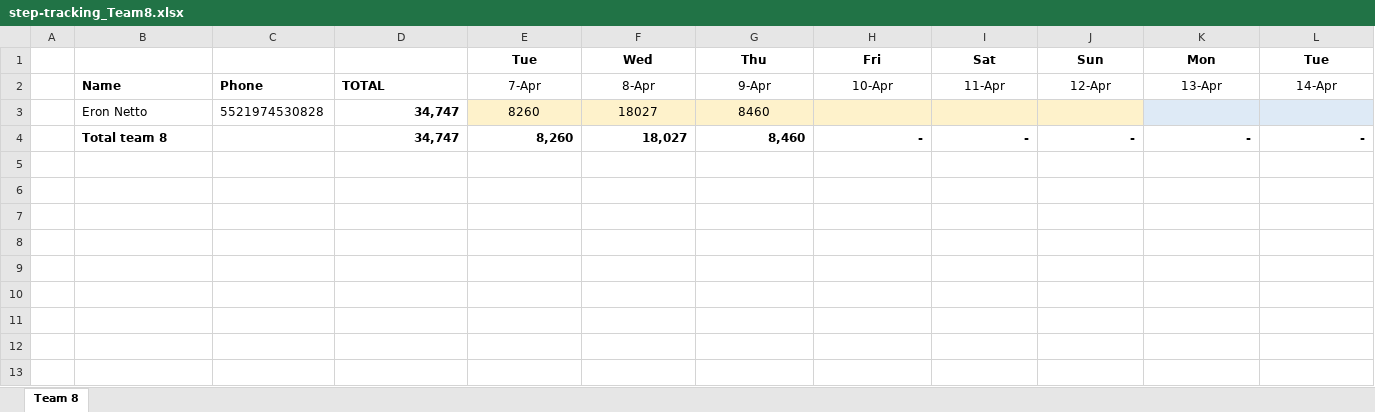
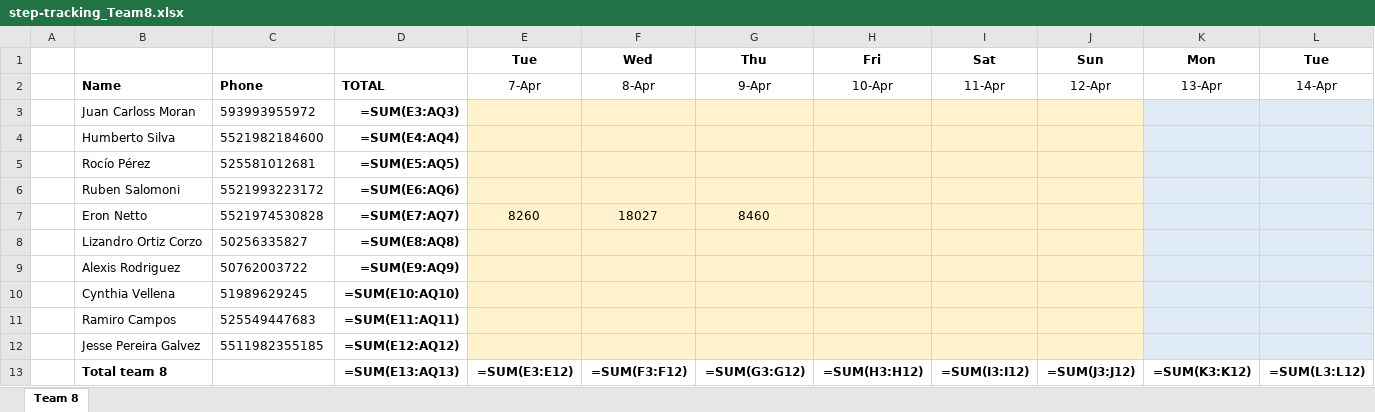
Before and after one commit to eronbfr/Team-8-STC-Nokia, an Excel workbook: step-tracking_Team8.xlsx, sheet Team 8, drawn as a sheet; only a part is shown; values as stored, in another font and other column widths than the file's, no borders; formulas without a stored value are shown as written; charts and pictures not drawn; removed rows and columns are numbered as before the commit, all else as after; rows hold the shown columns only; the diff names each change by its address in the sheet, - before the commit and + after, or states it on an @@ line.

```diff
--- a/step-tracking_Team8.xlsx (sheet Team 8)
+++ b/step-tracking_Team8.xlsx (sheet Team 8)
+row 3:  | Juan Carloss Moran | 593993955972 | =SUM(E3:AQ3)
+row 4:  | Humberto Silva | 5521982184600 | =SUM(E4:AQ4)
+row 5:  | Rocío Pérez | 525581012681 | =SUM(E5:AQ5)
+row 6:  | Ruben Salomoni | 5521993223172 | =SUM(E6:AQ6)
-D7: 34,747
+D7: =SUM(E7:AQ7)
-row 4:  | Total team 8 |  | 34,747 | 8,260 | 18,027 | 8,460 | - | - | - | - | -
+row 8:  | Lizandro Ortiz Corzo | 50256335827 | =SUM(E8:AQ8)
+row 9:  | Alexis Rodriguez | 50762003722 | =SUM(E9:AQ9)
+row 10:  | Cynthia Vellena | 51989629245 | =SUM(E10:AQ10)
+row 11:  | Ramiro Campos | 525549447683 | =SUM(E11:AQ11)
+row 12:  | Jesse Pereira Galvez | 5511982355185 | =SUM(E12:AQ12)
+row 13:  | Total team 8 |  | =SUM(E13:AQ13) | =SUM(E3:E12) | =SUM(F3:F12) | =SUM(G3:G12) | =SUM(H3:H12) | =SUM(I3:I12) | =SUM(J3:J12) | =SUM(K3:K12) | =SUM(L3:L12)
```
Also changed, not shown: charts or pictures, 1 other file.
